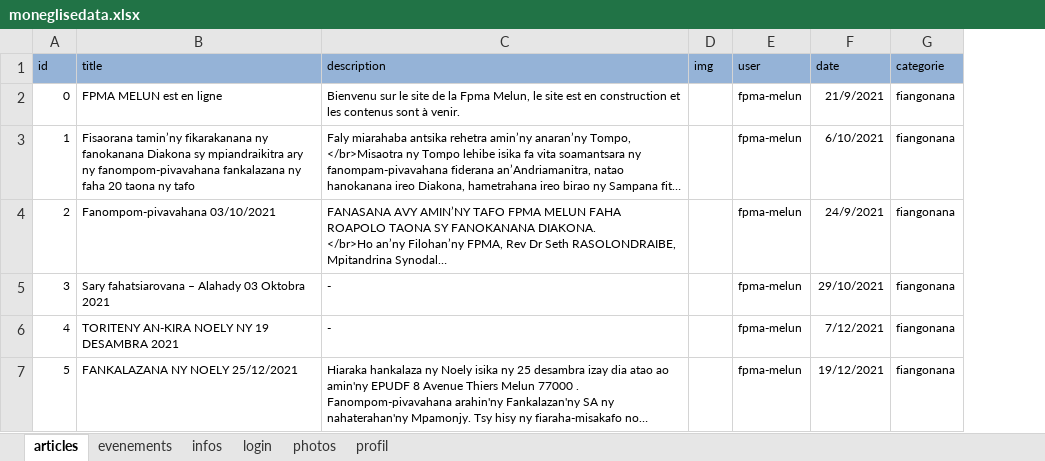
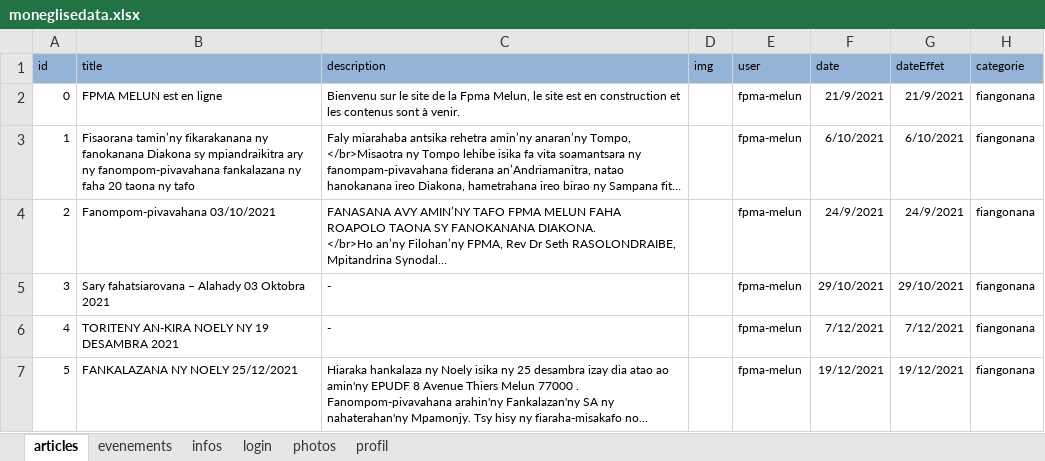
Before and after one commit to fpmadev/one, an Excel workbook: uploads/moneglisedata.xlsx, sheet articles, drawn as a sheet; only a part is shown; long unchanged cells end in …; values as stored, in another font and other column widths than the file's, no borders; the diff covers the shown part only; the diff names each change by its address in the sheet, - before the commit and + after, or states it on an @@ line.

```diff
--- a/uploads/moneglisedata.xlsx (sheet articles)
+++ b/uploads/moneglisedata.xlsx (sheet articles)
+column G (dateEffet), rows 2-7: 21/9/2021 | 6/10/2021 | 24/9/2021 | 29/10/2021 | 7/12/2021 | 19/12/2021
```
Also changed, not shown: 3 added rows and 2 edited cells elsewhere in this sheet, sheet evenements, sheet profil, sheet infos.
